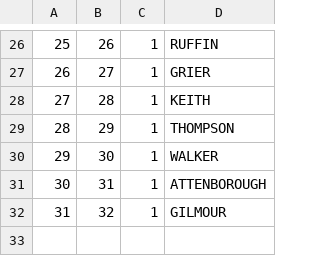
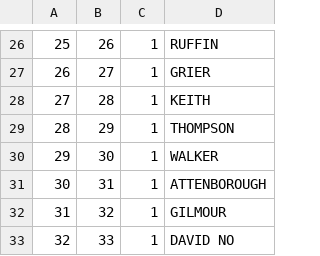
Before and after one commit to legsmechanical/dbxhost, a TSV file: standalone/assets/splash-pool.tsv, drawn as a sheet; only a part is shown, gaps mark what is left out.

```diff
--- a/standalone/assets/splash-pool.tsv
+++ b/standalone/assets/splash-pool.tsv
@@ -32 +32,2 @@
 31	32	1	GILMOUR
+32	33	1	DAVID NO
```
Also changed, not shown: daves/manifest.tsv, 4 other files.
